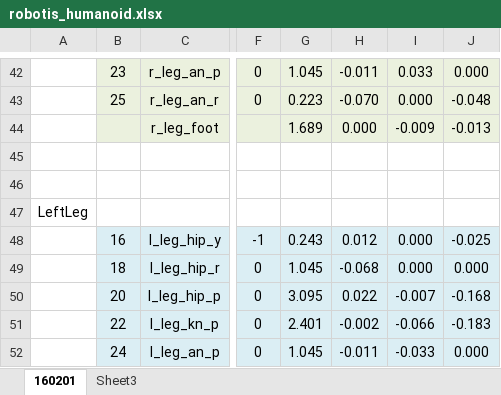
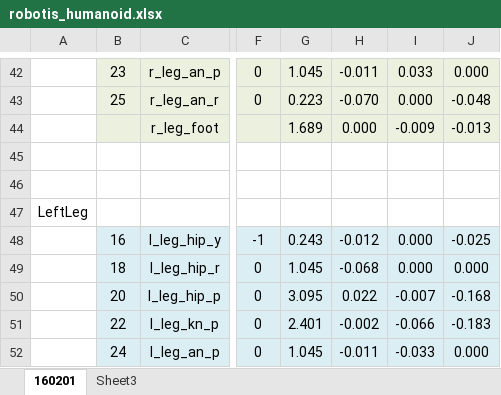
Before and after one commit to thor-mang/robotis_thor_mang, an Excel workbook: robotis_humanoid_description/doc/robotis_humanoid.xlsx, sheet 160201, drawn as a sheet; only a part is shown, gaps mark what is left out; values as stored, in another font and other column widths than the file's, no borders; the diff names each change by its address in the sheet, - before the commit and + after, or states it on an @@ line.

```diff
--- a/robotis_humanoid_description/doc/robotis_humanoid.xlsx (sheet 160201)
+++ b/robotis_humanoid_description/doc/robotis_humanoid.xlsx (sheet 160201)
-H48: 0.012
+H48: -0.012
```
Also changed, not shown: 6 other files.
